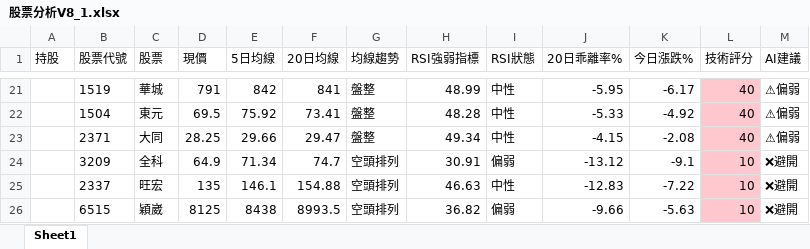
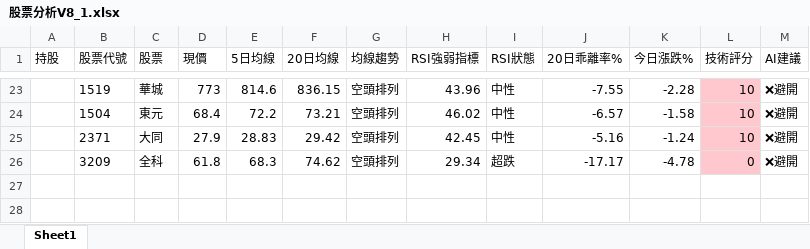
Before and after one commit to tyydttdt5s-cpu/my-stock-bot-v2, an Excel workbook: 股票分析V8_1.xlsx, sheet Sheet1, drawn as a sheet; only a part is shown, gaps mark what is left out; values as stored, in another font and other column widths than the file's, no borders; removed rows and columns are numbered as before the commit, all else as after; the diff covers the shown part only; the diff names each change by its address in the sheet, - before the commit and + after, or states it on an @@ line.

```diff
--- a/股票分析V8_1.xlsx (sheet Sheet1)
+++ b/股票分析V8_1.xlsx (sheet Sheet1)
-D23 (現價): 791
+D23 (現價): 773
-E23 (5日均線): 842
+E23 (5日均線): 814.6
-F23 (20日均線): 841
+F23 (20日均線): 836.15
-G23:G25 (均線趨勢): 盤整
+G23:G25 (均線趨勢): 空頭排列
-H23 (RSI強弱指標): 48.99
+H23 (RSI強弱指標): 43.96
-J23 (20日乖離率%): -5.95
+J23 (20日乖離率%): -7.55
-K23 (今日漲跌%): -6.17
+K23 (今日漲跌%): -2.28
-L23:L25 (技術評分): 40
+L23:L25 (技術評分): 10
-M23:M25 (AI建議): ⚠偏弱
+M23:M25 (AI建議): ❌避開
-D24 (現價): 69.5
+D24 (現價): 68.4
-E24 (5日均線): 75.92
+E24 (5日均線): 72.2
-F24 (20日均線): 73.41
+F24 (20日均線): 73.21
-H24 (RSI強弱指標): 48.28
+H24 (RSI強弱指標): 46.02
-J24 (20日乖離率%): -5.33
+J24 (20日乖離率%): -6.57
-K24 (今日漲跌%): -4.92
+K24 (今日漲跌%): -1.58
-D25 (現價): 28.25
+D25 (現價): 27.9
-E25 (5日均線): 29.66
+E25 (5日均線): 28.83
-F25 (20日均線): 29.47
+F25 (20日均線): 29.42
-H25 (RSI強弱指標): 49.34
+H25 (RSI強弱指標): 42.45
-J25 (20日乖離率%): -4.15
+J25 (20日乖離率%): -5.16
-K25 (今日漲跌%): -2.08
+K25 (今日漲跌%): -1.24
-D26 (現價): 64.9
+D26 (現價): 61.8
-E26 (5日均線): 71.34
+E26 (5日均線): 68.3
-F26 (20日均線): 74.7
+F26 (20日均線): 74.62
-H26 (RSI強弱指標): 30.91
+H26 (RSI強弱指標): 29.34
-I26 (RSI狀態): 偏弱
+I26 (RSI狀態): 超跌
-J26 (20日乖離率%): -13.12
+J26 (20日乖離率%): -17.17
-K26 (今日漲跌%): -9.1
+K26 (今日漲跌%): -4.78
-L26 (技術評分): 10
+L26 (技術評分): 0
-row 25:  | 2337 | 旺宏 | 135 | 146.1 | 154.88 | 空頭排列 | 46.63 | 中性 | -12.83 | -7.22 | 10 | ❌避開
-row 26:  | 6515 | 穎崴 | 8125 | 8438 | 8993.5 | 空頭排列 | 36.82 | 偏弱 | -9.66 | -5.63 | 10 | ❌避開
```
Also changed, not shown: 9 added rows, 7 removed rows, 77 edited cells and cell formats elsewhere in this sheet, 1 other file.
